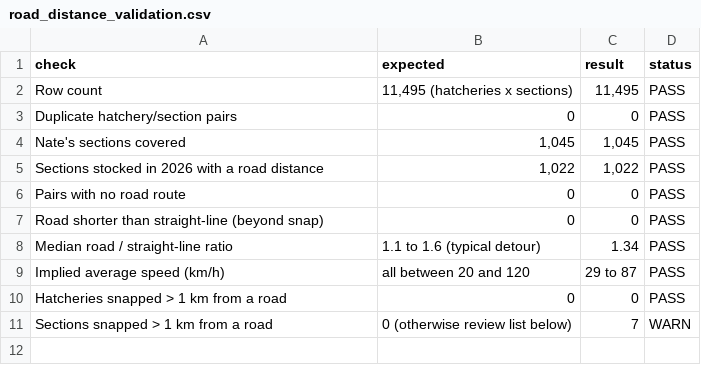
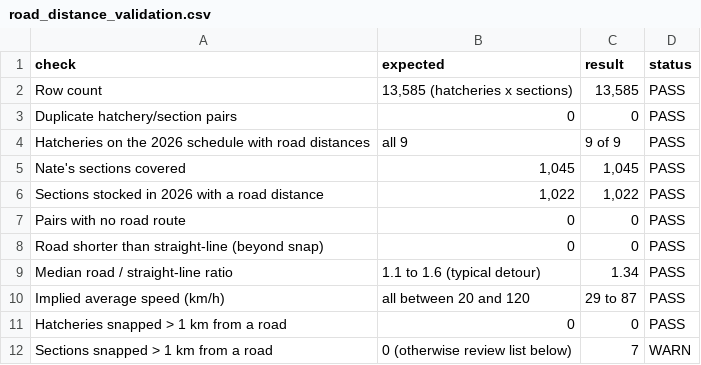
Before and after one commit to LoydGC/Troutimization-Project, a CSV file: outputs/tables/travel_arcs/road_distance_validation.csv, drawn as a sheet.

```diff
--- a/outputs/tables/travel_arcs/road_distance_validation.csv
+++ b/outputs/tables/travel_arcs/road_distance_validation.csv
@@ -1,4 +1,5 @@
 check,expected,result,status
-Row count,"11,495 (hatcheries x sections)","11,495",PASS
+Row count,"13,585 (hatcheries x sections)","13,585",PASS
 Duplicate hatchery/section pairs,0,0,PASS
+Hatcheries on the 2026 schedule with road distances,all 9,9 of 9,PASS
 Nate's sections covered,"1,045","1,045",PASS
```
Also changed, not shown: outputs/tables/travel_arcs/hatchery_road_distance_summary.csv, 6 other files.
